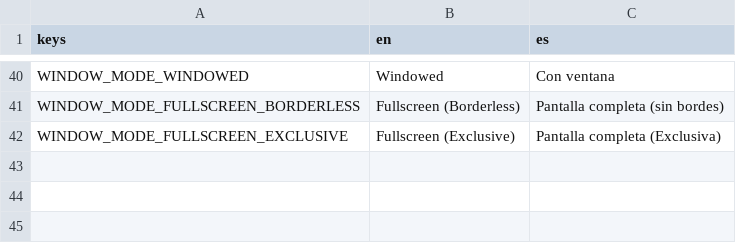
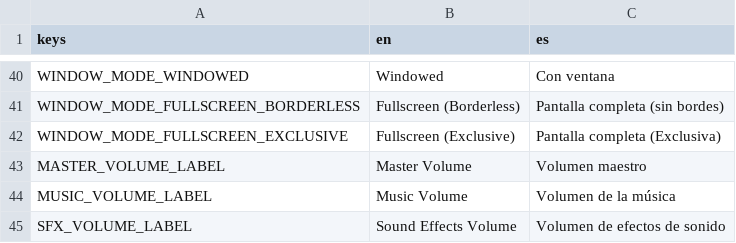
Before and after one commit to ssebs/DankNooner, a CSV file: v2/localization/localization.csv, drawn as a sheet; only a part is shown, gaps mark what is left out.

```diff
--- a/v2/localization/localization.csv
+++ b/v2/localization/localization.csv
@@ -42 +42,4 @@ WINDOW_MODE_FULLSCREEN_BORDERLESS,"Fullscreen (Borderless)","Pantalla completa (
 WINDOW_MODE_FULLSCREEN_EXCLUSIVE,"Fullscreen (Exclusive)","Pantalla completa (Exclusiva)"
+MASTER_VOLUME_LABEL,"Master Volume","Volumen maestro"
+MUSIC_VOLUME_LABEL,"Music Volume","Volumen de la música"
+SFX_VOLUME_LABEL,"Sound Effects Volume","Volumen de efectos de sonido"
```
Also changed, not shown: 8 other files.
